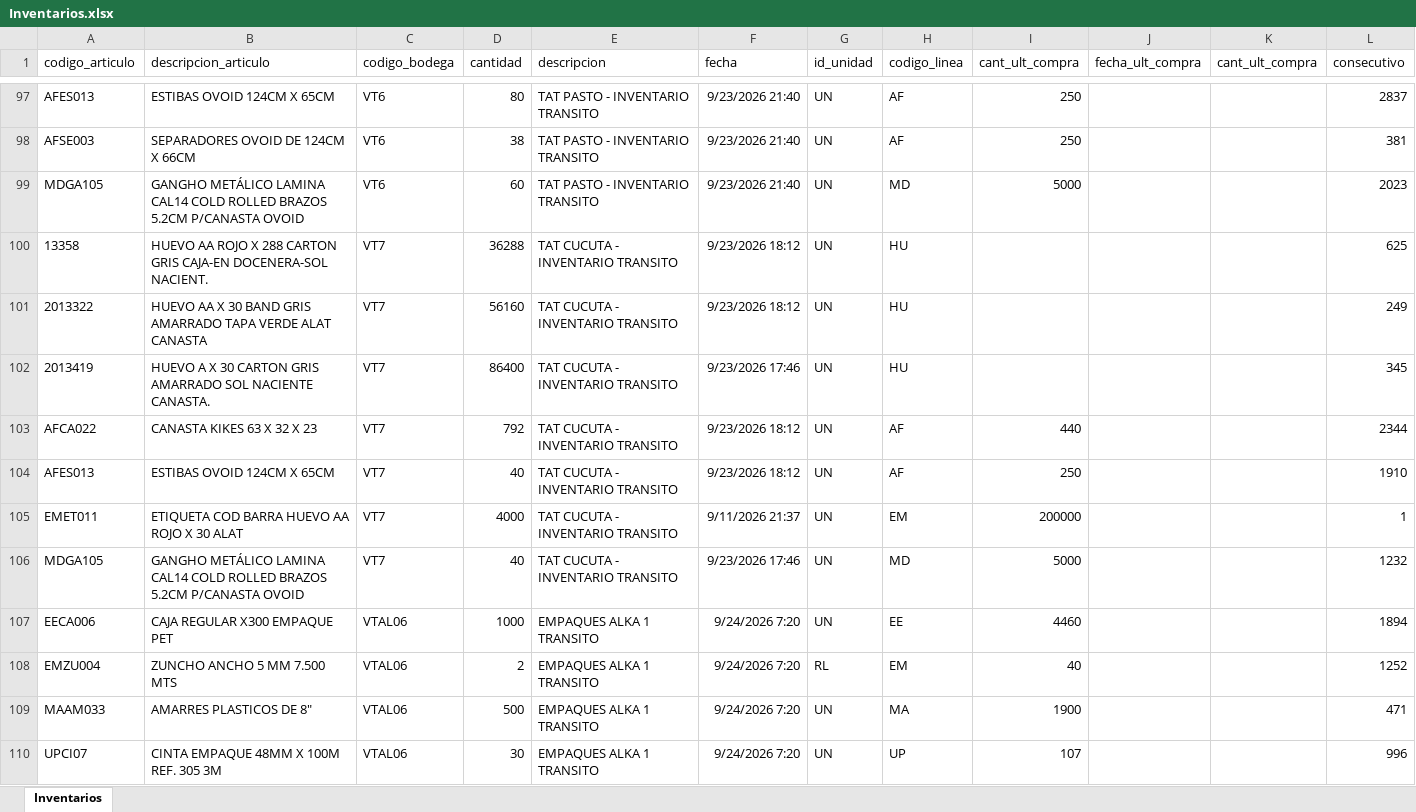
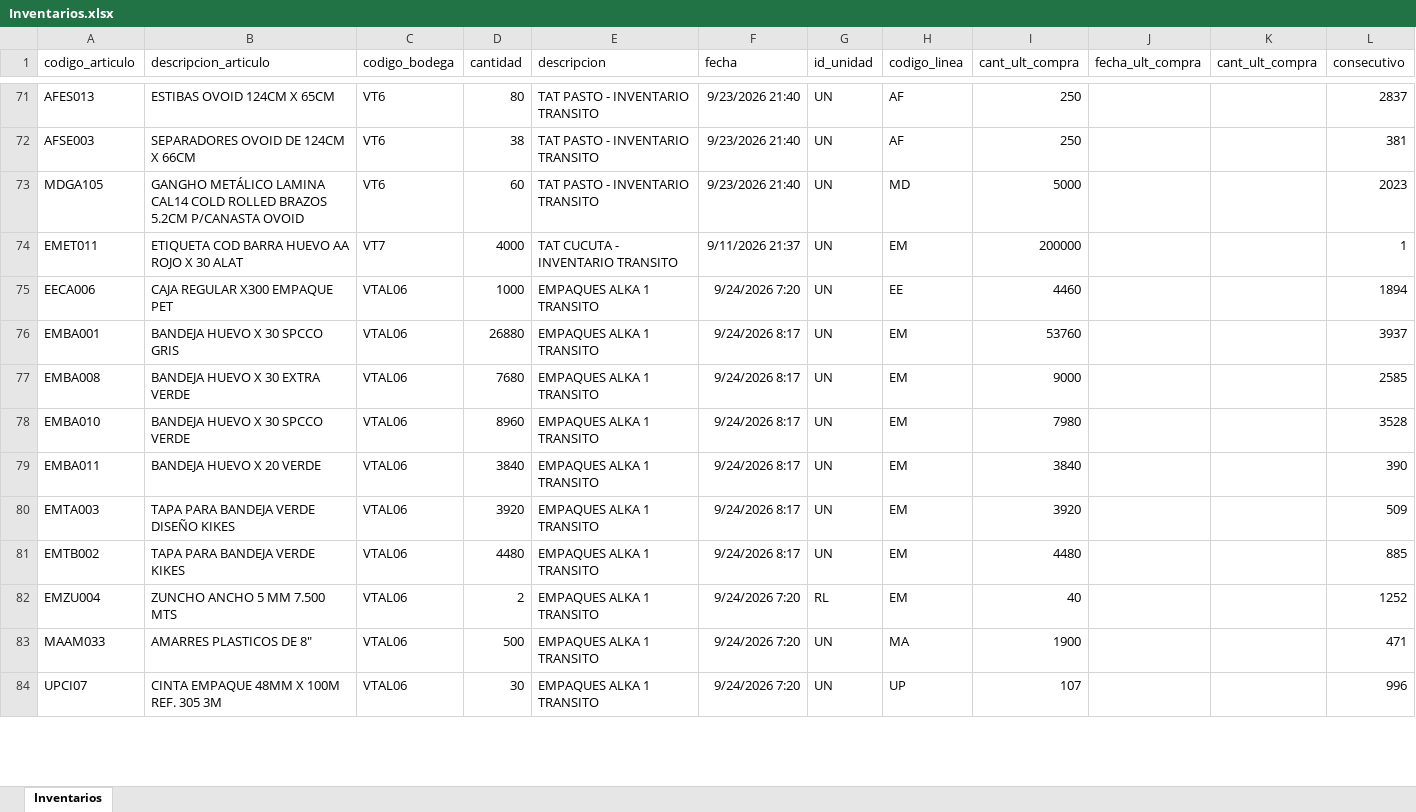
Before and after one commit to CamiVargas25/Inventarios, an Excel workbook: Inventarios.xlsx, sheet Inventarios, drawn as a sheet; only a part is shown, gaps mark what is left out; values as stored, in another font and other column widths than the file's, no borders; removed rows and columns are numbered as before the commit, all else as after; the diff covers the shown part only; the diff names each change by its address in the sheet, - before the commit and + after, or states it on an @@ line.

```diff
--- a/Inventarios.xlsx (sheet Inventarios)
+++ b/Inventarios.xlsx (sheet Inventarios)
-row 100: 13358 | HUEVO AA ROJO X 288 CARTON GRIS CAJA-EN DOCENERA-SOL NACIENT. | VT7 | 36288 | TAT CUCUTA - INVENTARIO TRANSITO | 9/23/2026 18:12 | UN | HU |  |  |  | 625
-row 101: 2013322 | HUEVO AA X 30 BAND GRIS AMARRADO TAPA VERDE ALAT CANASTA | VT7 | 56160 | TAT CUCUTA - INVENTARIO TRANSITO | 9/23/2026 18:12 | UN | HU |  |  |  | 249
-row 102: 2013419 | HUEVO A X 30 CARTON GRIS AMARRADO SOL NACIENTE CANASTA. | VT7 | 86400 | TAT CUCUTA - INVENTARIO TRANSITO | 9/23/2026 17:46 | UN | HU |  |  |  | 345
-row 103: AFCA022 | CANASTA KIKES 63 X 32 X 23 | VT7 | 792 | TAT CUCUTA - INVENTARIO TRANSITO | 9/23/2026 18:12 | UN | AF | 440 |  |  | 2344
-row 104: AFES013 | ESTIBAS OVOID 124CM X 65CM | VT7 | 40 | TAT CUCUTA - INVENTARIO TRANSITO | 9/23/2026 18:12 | UN | AF | 250 |  |  | 1910
-row 106: MDGA105 | GANGHO METÁLICO LAMINA CAL14 COLD ROLLED BRAZOS 5.2CM P/CANASTA OVOID | VT7 | 40 | TAT CUCUTA - INVENTARIO TRANSITO | 9/23/2026 17:46 | UN | MD | 5000 |  |  | 1232
+row 76: EMBA001 | BANDEJA HUEVO X 30 SPCCO GRIS | VTAL06 | 26880 | EMPAQUES ALKA 1 TRANSITO | 9/24/2026 8:17 | UN | EM | 53760 |  |  | 3937
+row 77: EMBA008 | BANDEJA HUEVO X 30 EXTRA VERDE | VTAL06 | 7680 | EMPAQUES ALKA 1 TRANSITO | 9/24/2026 8:17 | UN | EM | 9000 |  |  | 2585
+row 78: EMBA010 | BANDEJA HUEVO X 30 SPCCO VERDE | VTAL06 | 8960 | EMPAQUES ALKA 1 TRANSITO | 9/24/2026 8:17 | UN | EM | 7980 |  |  | 3528
+row 79: EMBA011 | BANDEJA HUEVO X 20 VERDE | VTAL06 | 3840 | EMPAQUES ALKA 1 TRANSITO | 9/24/2026 8:17 | UN | EM | 3840 |  |  | 390
+row 80: EMTA003 | TAPA PARA BANDEJA VERDE DISEÑO KIKES | VTAL06 | 3920 | EMPAQUES ALKA 1 TRANSITO | 9/24/2026 8:17 | UN | EM | 3920 |  |  | 509
+row 81: EMTB002 | TAPA PARA BANDEJA VERDE KIKES | VTAL06 | 4480 | EMPAQUES ALKA 1 TRANSITO | 9/24/2026 8:17 | UN | EM | 4480 |  |  | 885
```
Also changed, not shown: 16 added rows, 63 removed rows and 122 edited cells elsewhere in this sheet, BD Rupturas.xlsx, 1 other file.
